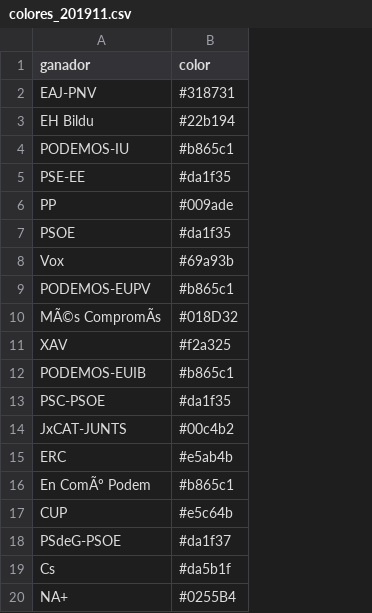
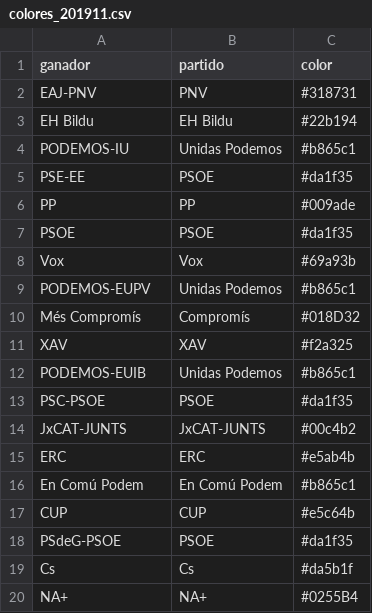
Before and after one commit to datosrtve/opendata, a CSV file: 2023/elecciones_generales_23J/colores_201911.csv, drawn as a sheet; only a part is shown; addresses are those after the commit; the diff names each change by its address in the sheet, - before the commit and + after, or states it on an @@ line.

```diff
--- a/2023/elecciones_generales_23J/colores_201911.csv
+++ b/2023/elecciones_generales_23J/colores_201911.csv
+column B (partido), rows 2-20: PNV | EH Bildu | Unidas Podemos | PSOE | PP | PSOE | Vox | Unidas Podemos | Compromís | XAV | Unidas Podemos | PSOE | JxCAT-JUNTS | ERC | En Comú Podem | CUP | PSOE | Cs | NA+
-A10 (ganador): MÃ©s CompromÃs
+A10 (ganador): Més Compromís
-A16 (ganador): En ComÃº Podem
+A16 (ganador): En Comú Podem
-C18 (color): #da1f37
+C18 (color): #da1f35
```
Also changed, not shown: 2023/elecciones_generales_23J/colores_201904.csv, 2023/elecciones_generales_23J/mapbox_201904.csv, 1 other file.
